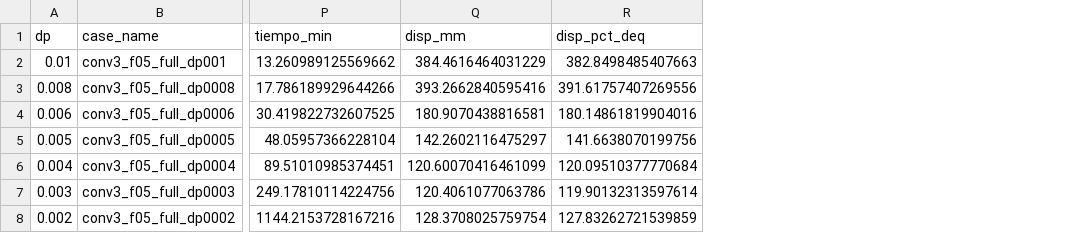
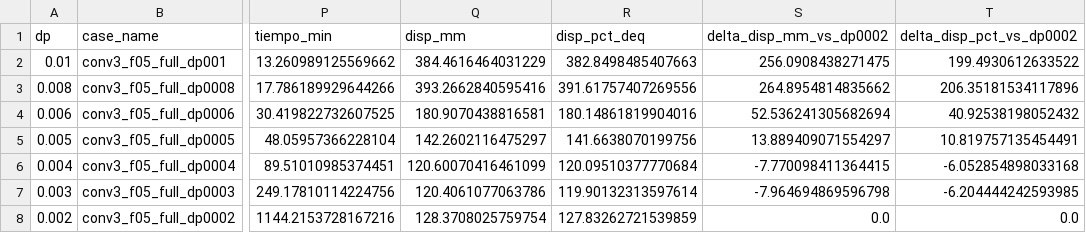
Before and after one commit to kcortes765/convergencia-dp, a CSV file: data/convergence_case_table.csv, drawn as a sheet; only a part is shown, gaps mark what is left out; the diff names each change by its address in the sheet, - before the commit and + after, or states it on an @@ line.

Commit message:
Clarify convergence deltas and table

```diff
--- a/data/convergence_case_table.csv
+++ b/data/convergence_case_table.csv
+column S (delta_disp_mm_vs_dp0002), rows 2-8: 256.0908438271475 | 264.8954814835662 | 52.536241305682694 | 13.889409071554297 | -7.770098411364415 | -7.964694869596798 | 0.0
+column T (delta_disp_pct_vs_dp0002), rows 2-8: 199.4930612633522 | 206.35181534117896 | 40.92538198052432 | 10.819757135454491 | -6.052854898033168 | -6.204444242593985 | 0.0
```
Also changed, not shown: 12 other files.
